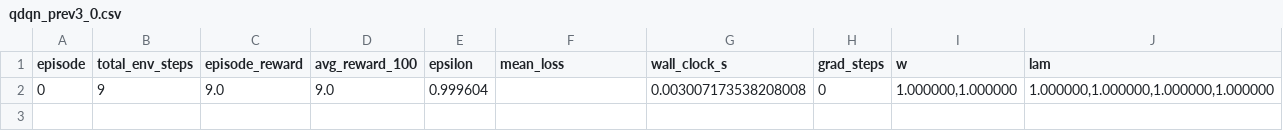
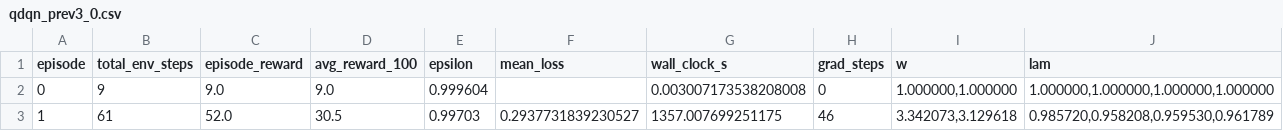
Before and after one commit to miles0428/QRL, a CSV file: results/qdqn_prev3_0.csv, drawn as a sheet.

```diff
--- a/results/qdqn_prev3_0.csv
+++ b/results/qdqn_prev3_0.csv
@@ -2 +2,2 @@ episode,total_env_steps,episode_reward,avg_reward_100,epsilon,mean_loss,wall_clo
 0,9,9.0,9.0,0.999604,,0.003007173538208008,0,"1.000000,1.000000","1.000000,1.000000,1.000000,1.000000"
+1,61,52.0,30.5,0.99703,0.2937731839230527,1357.007699251175,46,"3.342073,3.129618","0.985720,0.958208,0.959530,0.961789"
```
